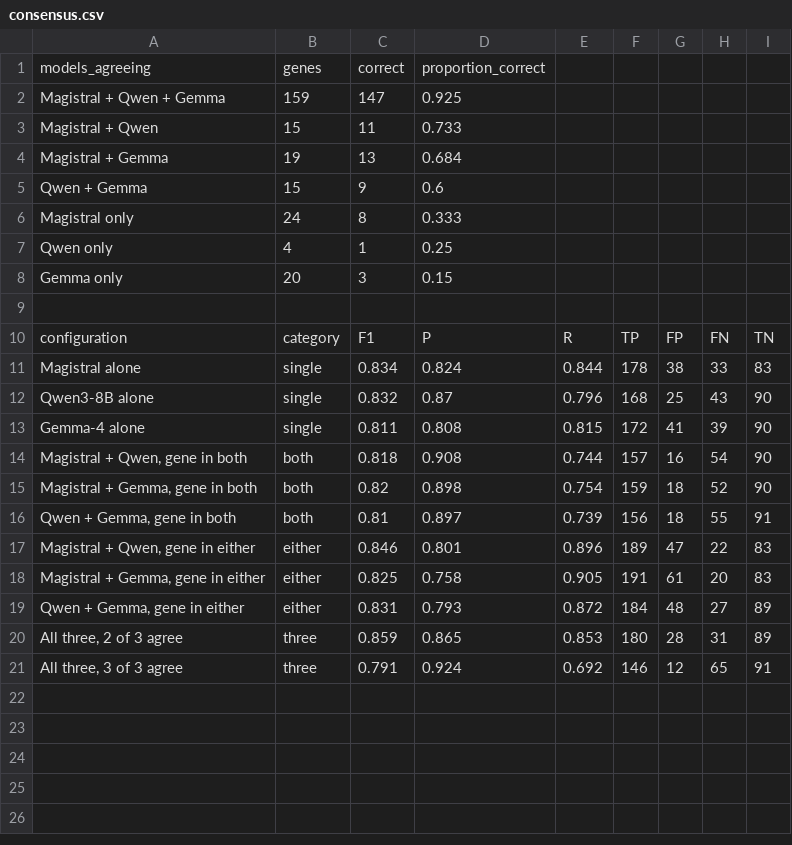
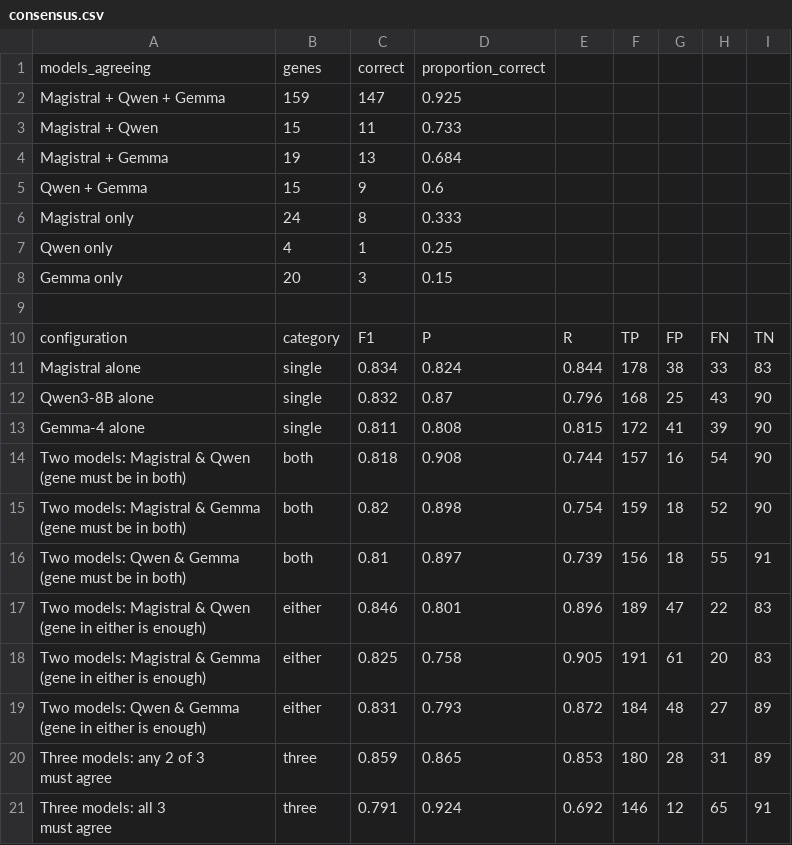
Before and after one commit to unknowngirll/LLM-Project, a CSV file: figures/consensus.csv, drawn as a sheet.

Commit message:
Horizontal consensus figures with every model combination named

```diff
--- a/figures/consensus.csv
+++ b/figures/consensus.csv
@@ -13,9 +13,17 @@ Qwen3-8B alone,single,0.832,0.87,0.796,168,25,43,90
 Gemma-4 alone,single,0.811,0.808,0.815,172,41,39,90
-"Magistral + Qwen, gene in both",both,0.818,0.908,0.744,157,16,54,90
-"Magistral + Gemma, gene in both",both,0.82,0.898,0.754,159,18,52,90
-"Qwen + Gemma, gene in both",both,0.81,0.897,0.739,156,18,55,91
-"Magistral + Qwen, gene in either",either,0.846,0.801,0.896,189,47,22,83
-"Magistral + Gemma, gene in either",either,0.825,0.758,0.905,191,61,20,83
-"Qwen + Gemma, gene in either",either,0.831,0.793,0.872,184,48,27,89
-"All three, 2 of 3 agree",three,0.859,0.865,0.853,180,28,31,89
-"All three, 3 of 3 agree",three,0.791,0.924,0.692,146,12,65,91
+"Two models: Magistral & Qwen
+(gene must be in both)",both,0.818,0.908,0.744,157,16,54,90
+"Two models: Magistral & Gemma
+(gene must be in both)",both,0.82,0.898,0.754,159,18,52,90
+"Two models: Qwen & Gemma
+(gene must be in both)",both,0.81,0.897,0.739,156,18,55,91
+"Two models: Magistral & Qwen
+(gene in either is enough)",either,0.846,0.801,0.896,189,47,22,83
+"Two models: Magistral & Gemma
+(gene in either is enough)",either,0.825,0.758,0.905,191,61,20,83
+"Two models: Qwen & Gemma
+(gene in either is enough)",either,0.831,0.793,0.872,184,48,27,89
+"Three models: any 2 of 3
+must agree",three,0.859,0.865,0.853,180,28,31,89
+"Three models: all 3
+must agree",three,0.791,0.924,0.692,146,12,65,91
```
Also changed, not shown: results/consensus.csv, 5 other files.
